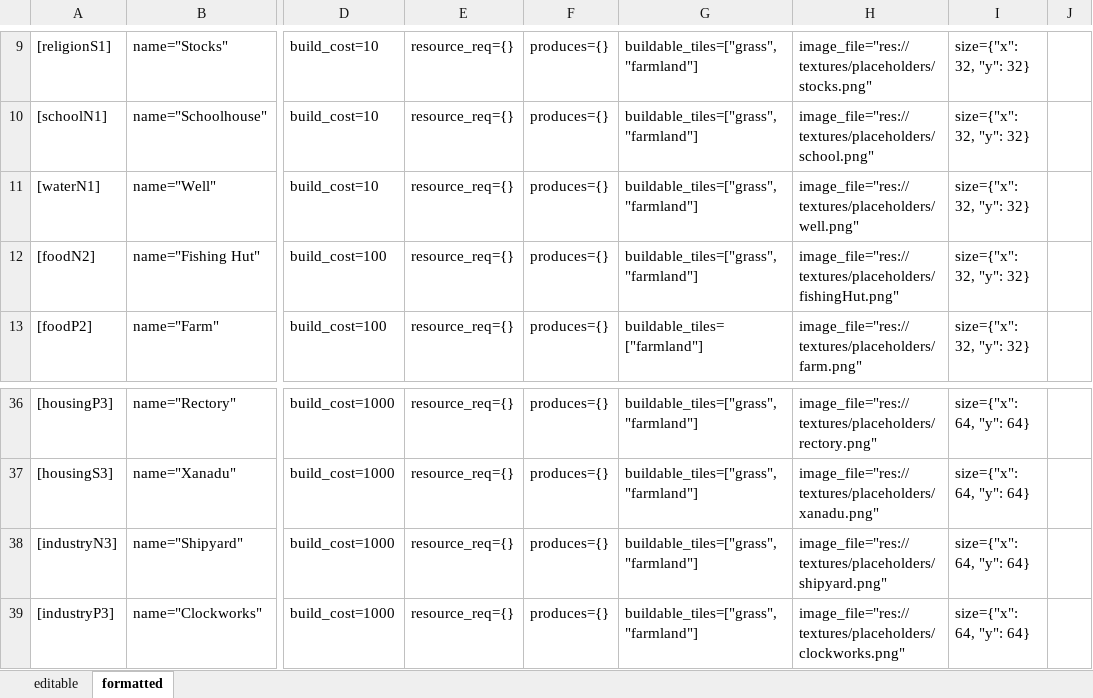
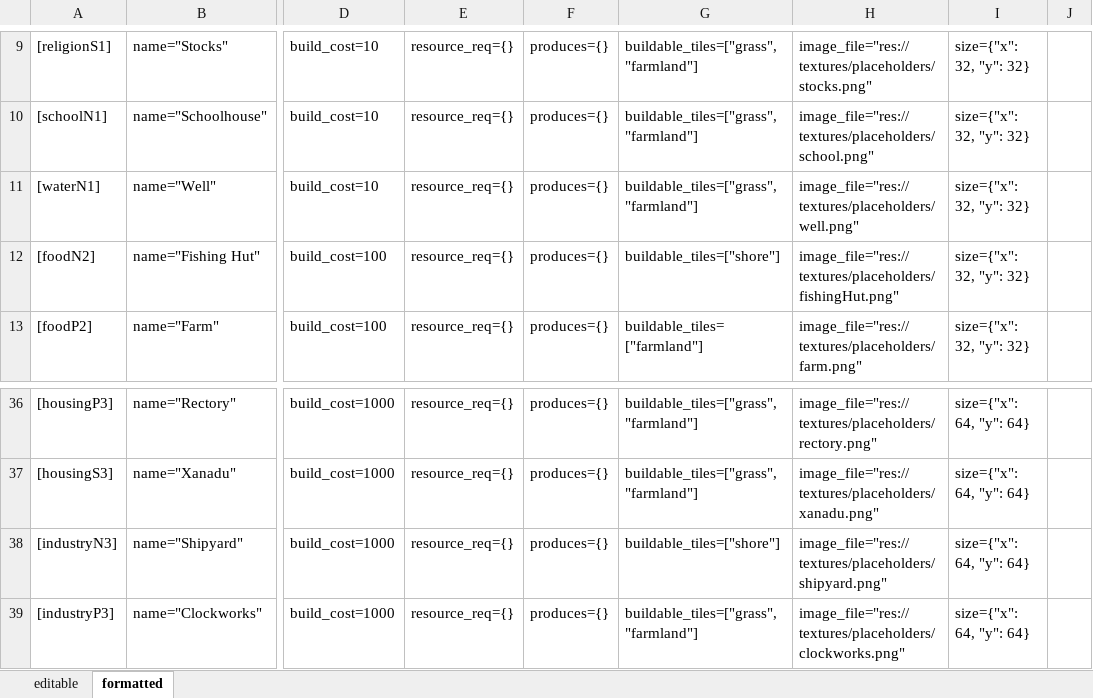
Before and after one commit to ledfox/godotCityBuilder, an Excel workbook: CityBuilder/resources/configEditor.xlsx, sheet formatted, drawn as a sheet; only a part is shown, gaps mark what is left out; values as stored, in another font and other column widths than the file's, no borders; the diff names each change by its address in the sheet, - before the commit and + after, or states it on an @@ line.

Commit message:
Added water and shore
Mostly image updates

```diff
--- a/CityBuilder/resources/configEditor.xlsx (sheet formatted)
+++ b/CityBuilder/resources/configEditor.xlsx (sheet formatted)
-G12: buildable_tiles=["grass", "farmland"]
+G12: buildable_tiles=["shore"]
-G38: buildable_tiles=["grass", "farmland"]
+G38: buildable_tiles=["shore"]
```
Also changed, not shown: sheet editable, 2 other files.
